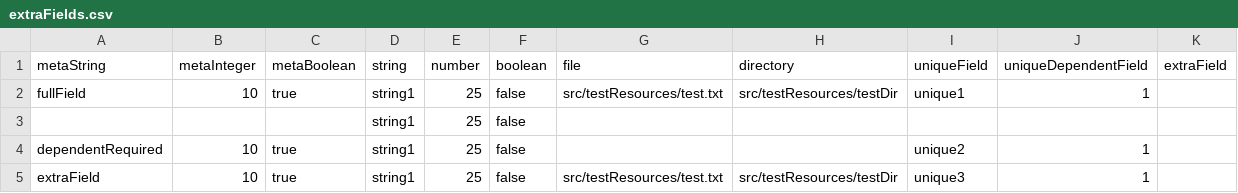
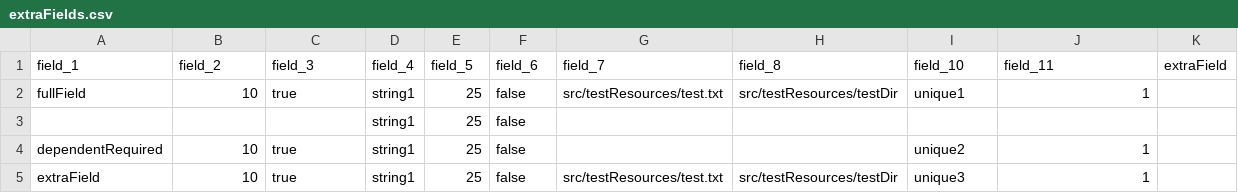
Before and after one commit to nextflow-io/nf-validation, a CSV file: plugins/nf-validation/src/testResources/extraFields.csv, drawn as a sheet; removed rows and columns are numbered as before the commit, all else as after; the diff names each change by its address in the sheet, - before the commit and + after, or states it on an @@ line.

```diff
--- a/plugins/nf-validation/src/testResources/extraFields.csv
+++ b/plugins/nf-validation/src/testResources/extraFields.csv
-row 1: metaString | metaInteger | metaBoolean | string | number | boolean | file | directory | uniqueField | uniqueDependentField | extraField
+row 1: field_1 | field_2 | field_3 | field_4 | field_5 | field_6 | field_7 | field_8 | field_10 | field_11 | extraField
```
Also changed, not shown: plugins/nf-validation/src/testResources/correct.csv, plugins/nf-validation/src/testResources/correct.tsv, 6 other files.
